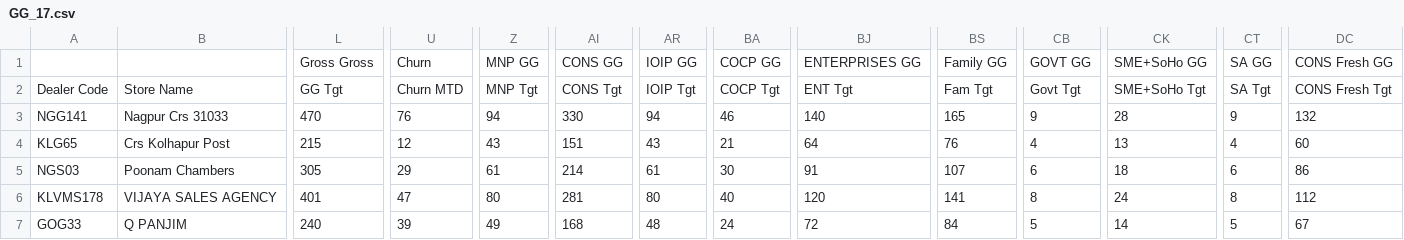
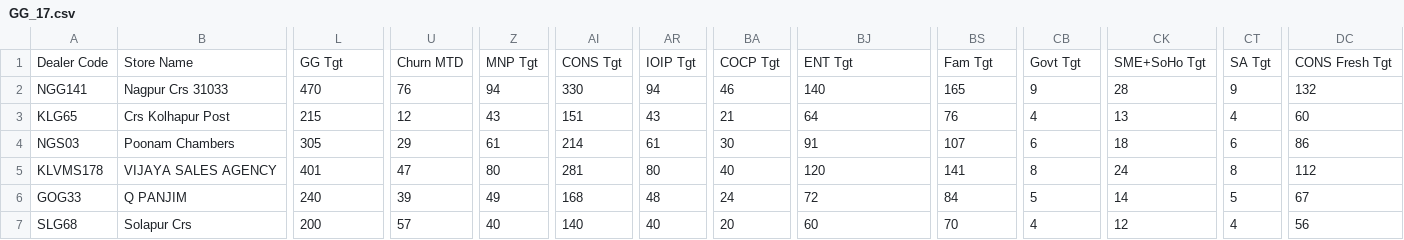
Before and after one commit to srikanth-nekt/streamlit-example, a CSV file: GG_17.csv, drawn as a sheet; only a part is shown, gaps mark what is left out; the shorter side is filled out with more unchanged rows; rows hold the shown columns only; the diff names each change by its address in the sheet, - before the commit and + after, or states it on an @@ line.

```diff
--- a/GG_17.csv
+++ b/GG_17.csv
-row 1:  |  | Gross Gross | Churn | MNP GG | CONS GG | IOIP GG | COCP GG | ENTERPRISES GG | Family GG | GOVT GG | SME+SoHo GG | SA GG | CONS Fresh GG
```
Also changed, not shown: 2 other files.
